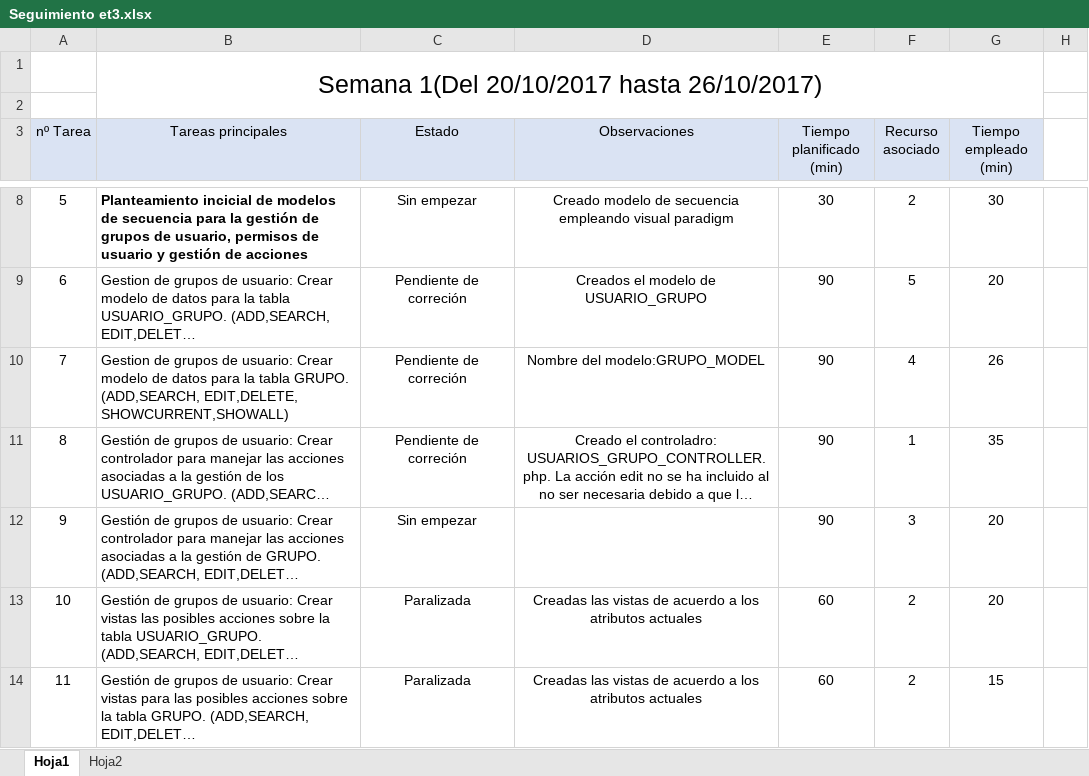
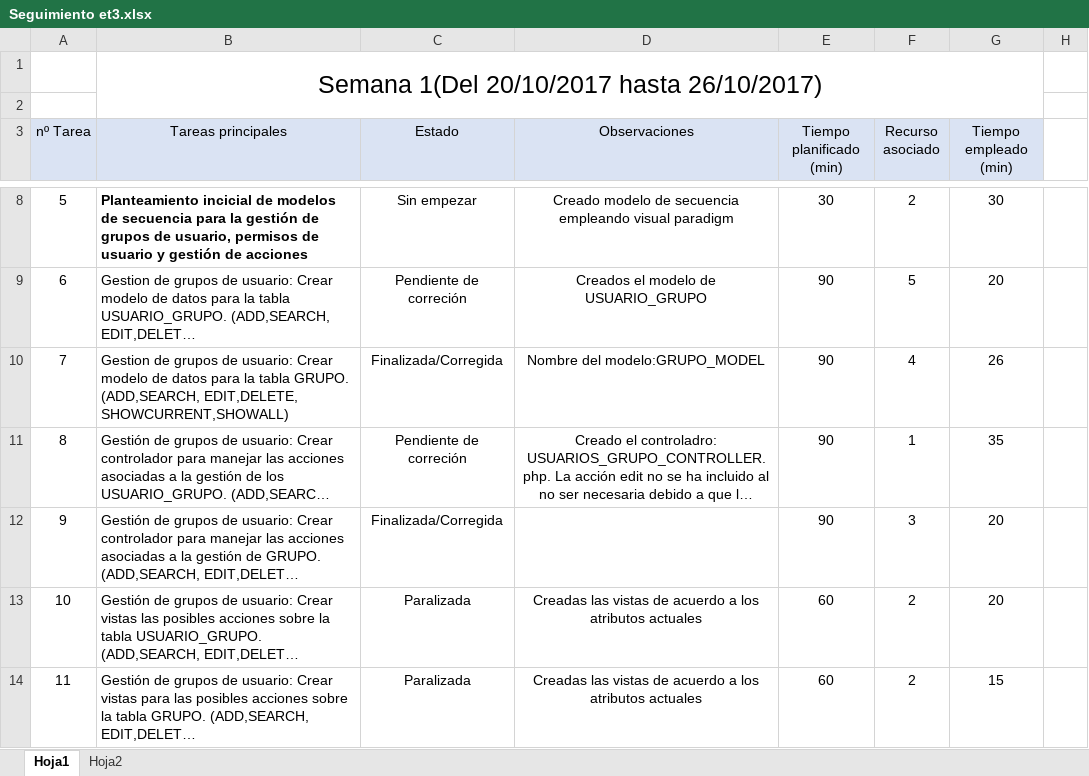
Before and after one commit to miferreiro/et3, an Excel workbook: EXCEL TAREAS/Seguimiento et3.xlsx, sheet Hoja1, drawn as a sheet; only a part is shown, gaps mark what is left out; long unchanged cells end in …; values as stored, in another font and other column widths than the file's, no borders; conditional formats not drawn; the diff names each change by its address in the sheet, - before the commit and + after, or states it on an @@ line.

Commit message:
Cambio de estado de las tareas corregidas por el recurso 5 a finalizado/corregido.

```diff
--- a/EXCEL TAREAS/Seguimiento et3.xlsx (sheet Hoja1)
+++ b/EXCEL TAREAS/Seguimiento et3.xlsx (sheet Hoja1)
-C10 (Estado): Pendiente de correción
+C10 (Estado): Finalizada/Corregida
-C12 (Estado): Sin empezar
+C12 (Estado): Finalizada/Corregida
```
